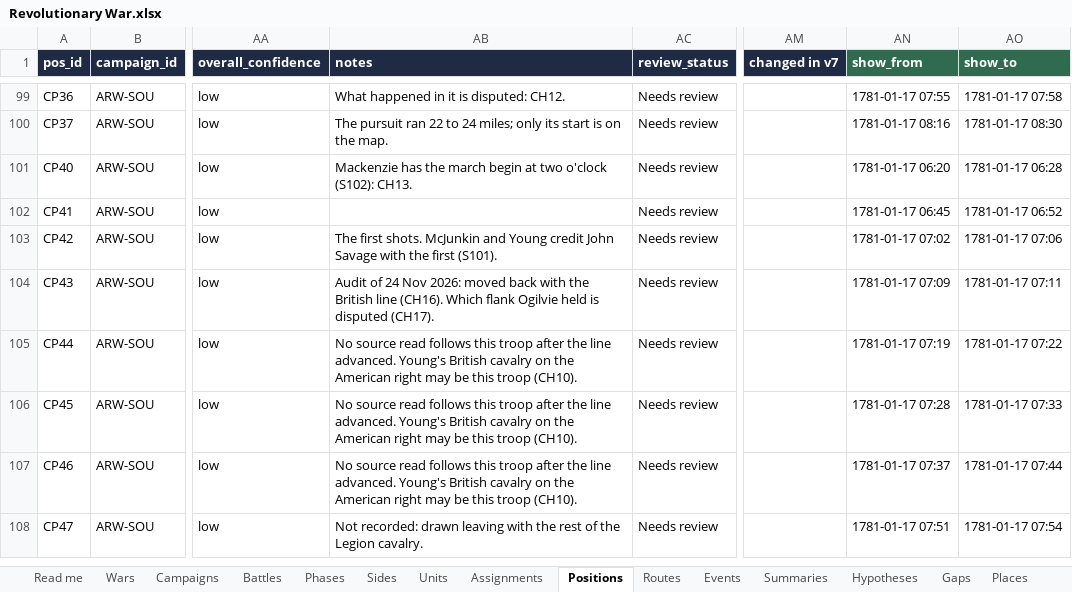
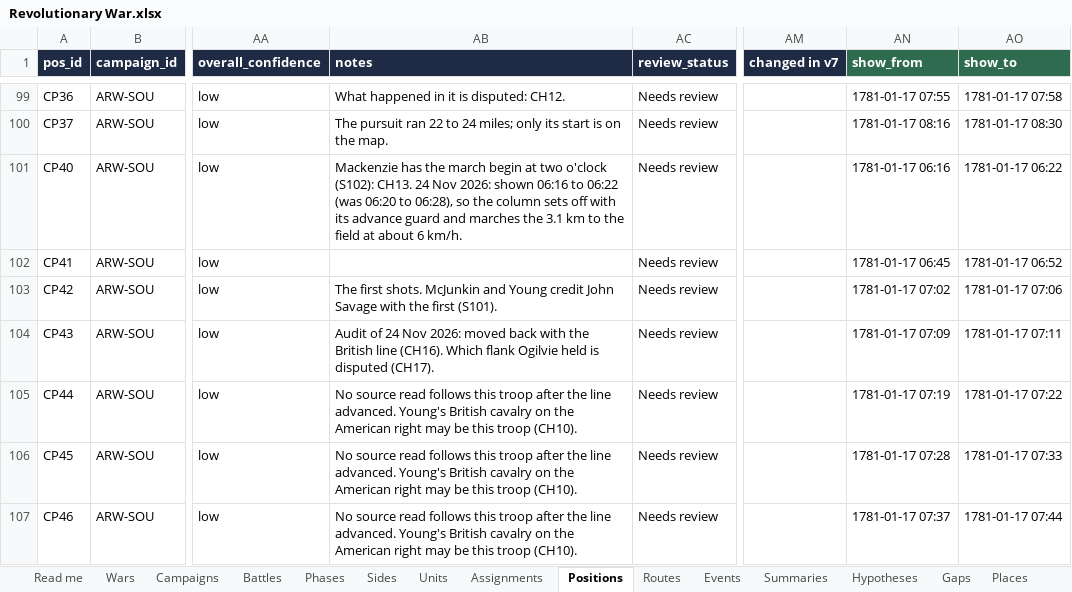
Before and after one commit to mgm9000/WarMapper, an Excel workbook: data/WarMapper battle data/Revolutionary War.xlsx, sheet Positions, drawn as a sheet; only a part is shown, gaps mark what is left out; the shorter side is filled out with more unchanged rows; values as stored, in another font and other column widths than the file's, no borders; the diff covers the shown part only; the diff names each change by its address in the sheet, - before the commit and + after, or states it on an @@ line.

```diff
--- a/data/WarMapper battle data/Revolutionary War.xlsx (sheet Positions)
+++ b/data/WarMapper battle data/Revolutionary War.xlsx (sheet Positions)
-AB101 (notes): …(S102): CH13.
+AB101 (notes): …(S102): CH13. 24 Nov 2026: shown 06:16 to 06:22 (was 06:20 to 06:28), so the column sets off with its advance guard and marches the 3.1 km to the field at about 6 km/h.
-AN101 (show_from): 1781-01-17 06:20
+AN101 (show_from): 1781-01-17 06:16
-AO101 (show_to): 1781-01-17 06:28
+AO101 (show_to): 1781-01-17 06:22
```
Also changed, not shown: 1 added row elsewhere in this sheet, sheet Tracks, sheet Playback settings, sheet Routes, sheet Read me, data/WarMapper battle data/Sources and notes.xlsx, 11 other files.
